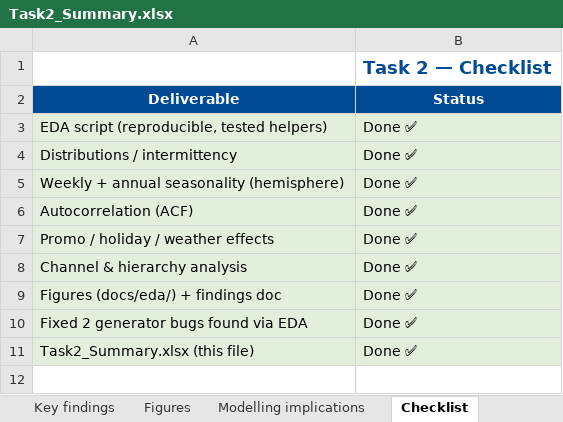
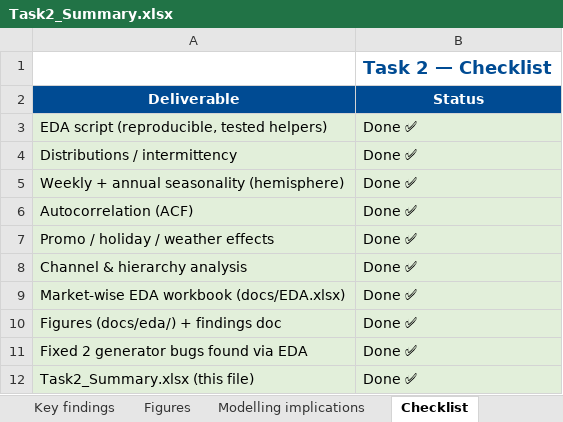
Before and after one commit to sudheerchowdary97/cpg-demand-forecasting, an Excel workbook: docs/Task2_Summary.xlsx, sheet Checklist, drawn as a sheet; values as stored, in another font and other column widths than the file's, no borders; charts and pictures not drawn; the diff names each change by its address in the sheet, - before the commit and + after, or states it on an @@ line.

Commit message:
Task 2: comprehensive market-wise EDA workbook (docs/EDA.xlsx)
- eda.py: per-market tables (channel share, category split, weekday/monthly
  seasonality, promo/holiday/weekend uplift, top brands, intermittency-by-channel)
  + cross-market tables (summary, channel mix %, uplift, weather corr)
- scripts/make_eda_workbook.py -> docs/EDA.xlsx (Overview + 4 market sheets +
  4 cross-market sheets); wired into 'make eda'
- tests for market-wise tables; Task2_Summary references EDA.xlsx

```diff
--- a/docs/Task2_Summary.xlsx (sheet Checklist)
+++ b/docs/Task2_Summary.xlsx (sheet Checklist)
+row 9: Market-wise EDA workbook (docs/EDA.xlsx) | Done ✅
```
Also changed, not shown: sheet Overview, 6 other files.
